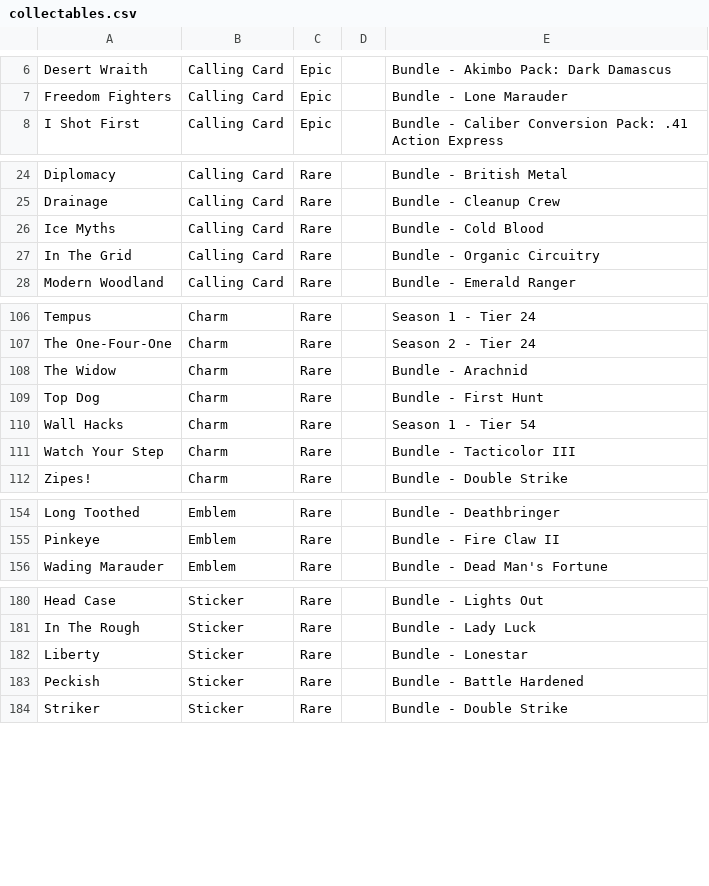
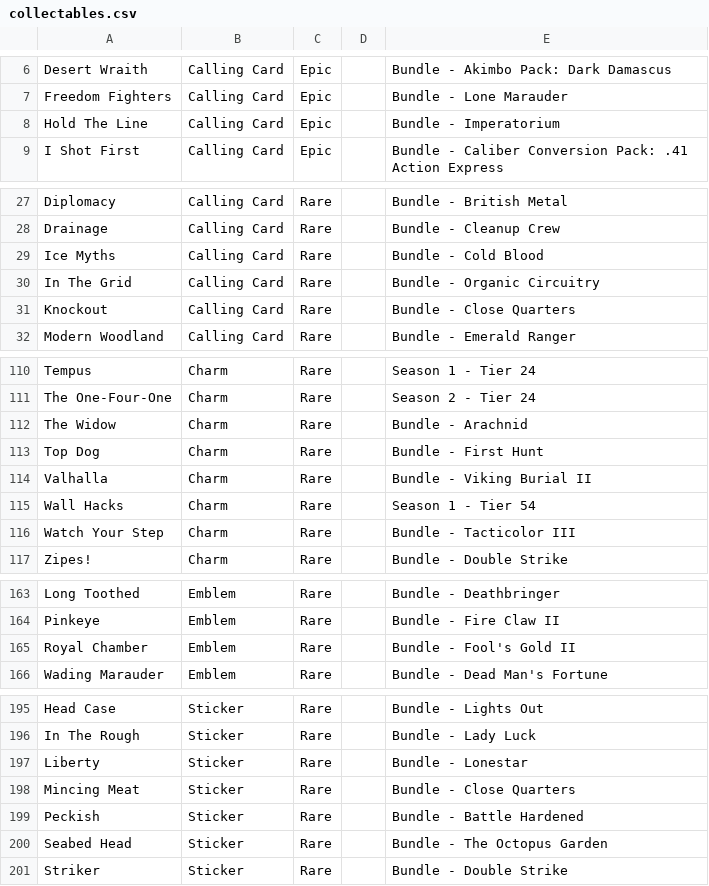
Before and after one commit to cncplyr/datasets-games, a CSV file: ps4/call-of-duty-modern-warfare/collectables.csv, drawn as a sheet; only a part is shown, gaps mark what is left out; the diff covers the shown part only; the diff names each change by its address in the sheet, - before the commit and + after, or states it on an @@ line.

```diff
--- a/ps4/call-of-duty-modern-warfare/collectables.csv
+++ b/ps4/call-of-duty-modern-warfare/collectables.csv
+row 8: Hold The Line | Calling Card | Epic |  | Bundle - Imperatorium
+row 31: Knockout | Calling Card | Rare |  | Bundle - Close Quarters
+row 114: Valhalla | Charm | Rare |  | Bundle - Viking Burial II
+row 165: Royal Chamber | Emblem | Rare |  | Bundle - Fool's Gold II
+row 198: Mincing Meat | Sticker | Rare |  | Bundle - Close Quarters
+row 200: Seabed Head | Sticker | Rare |  | Bundle - The Octopus Garden
```
Also changed, not shown: 11 added rows and 1 edited cell elsewhere in this file.
